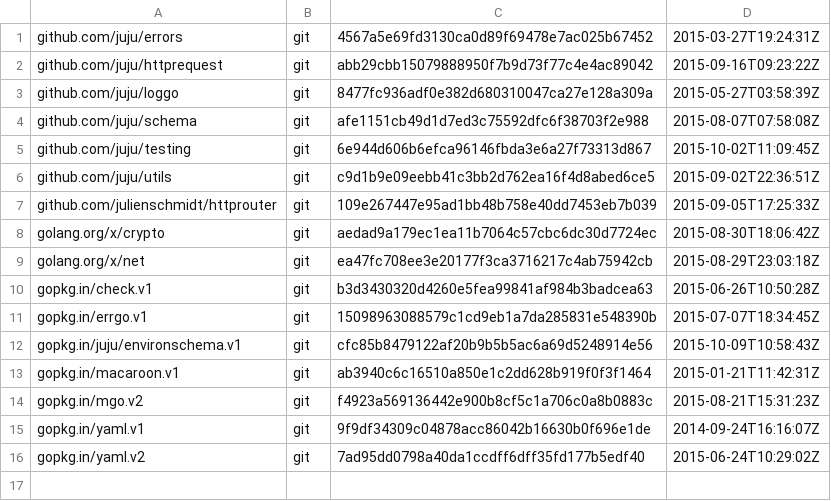
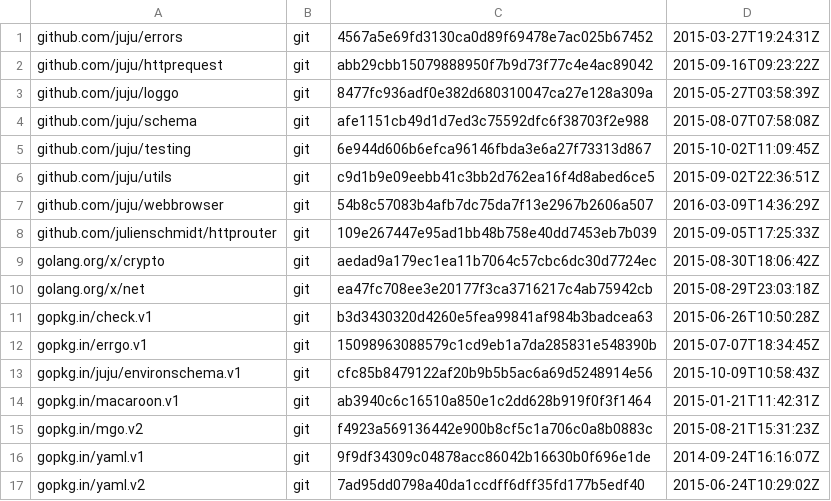
Before and after one commit to go-macaroon-bakery/macaroon-bakery, a TSV file: dependencies.tsv, drawn as a sheet; the diff names each change by its address in the sheet, - before the commit and + after, or states it on an @@ line.

Commit message:
Use external webbrowser.Open

```diff
--- a/dependencies.tsv
+++ b/dependencies.tsv
+row 7: github.com/juju/webbrowser | git | 54b8c57083b4afb7dc75da7f13e2967b2606a507 | 2016-03-09T14:36:29Z
```
Also changed, not shown: 3 other files.
